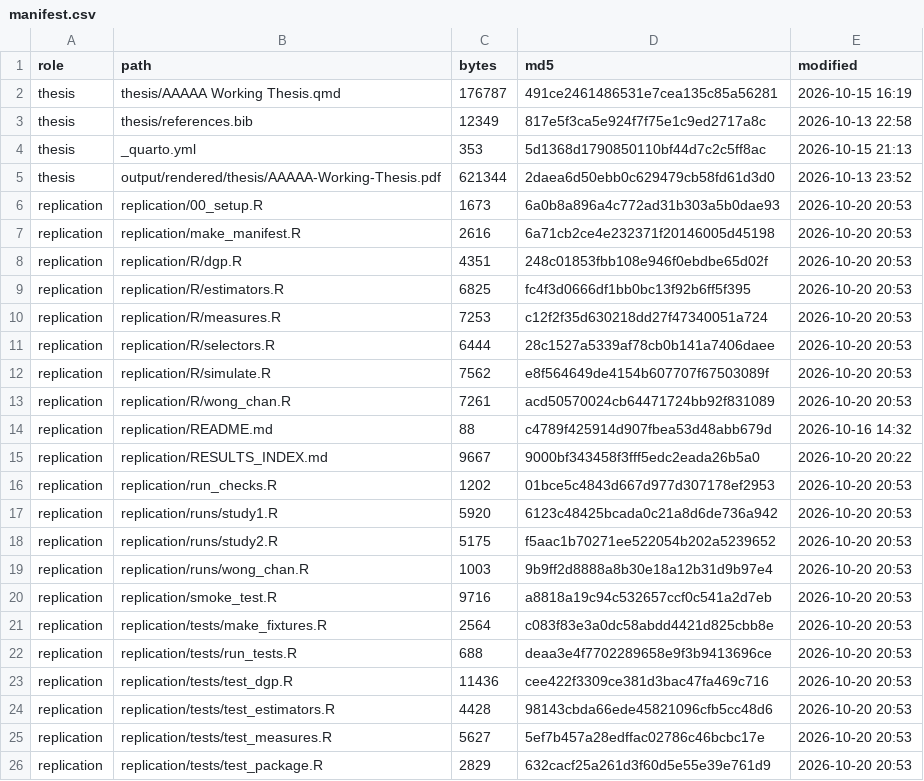
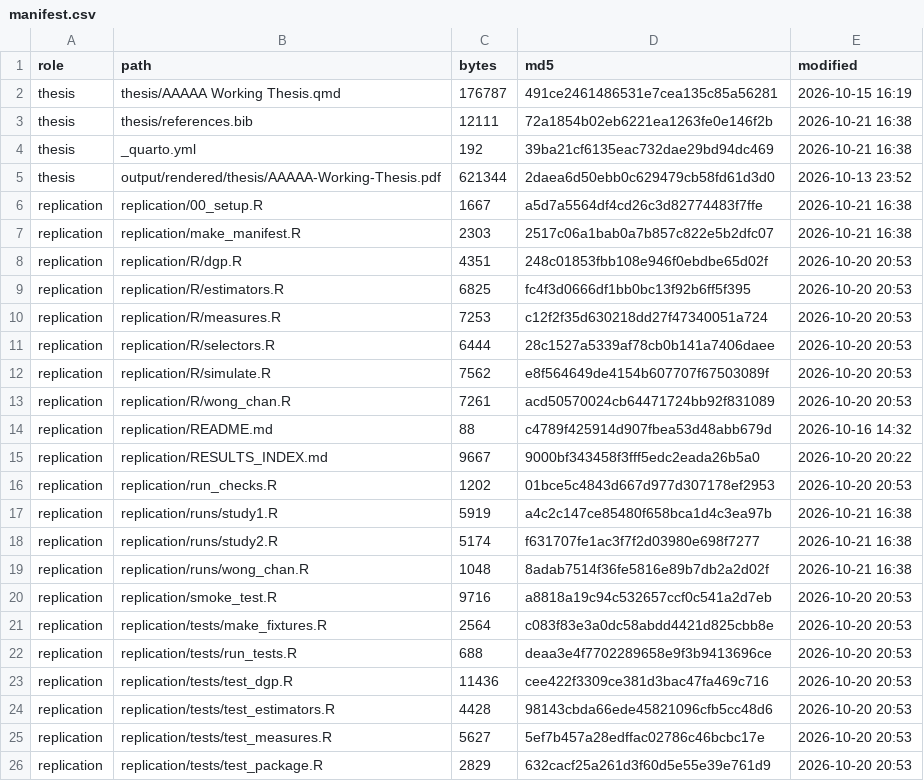
Before and after one commit to orsan1-debug/Masters_Thesis, a CSV file: replication/manifest.csv, drawn as a sheet; only a part is shown; the diff covers the shown part only.

```diff
--- a/replication/manifest.csv
+++ b/replication/manifest.csv
@@ -2,7 +2,7 @@
 "thesis","thesis/AAAAA Working Thesis.qmd",176787,"491ce2461486531e7cea135c85a56281","2026-10-15 16:19"
-"thesis","thesis/references.bib",12349,"817e5f3ca5e924f7f75e1c9ed2717a8c","2026-10-13 22:58"
-"thesis","_quarto.yml",353,"5d1368d1790850110bf44d7c2c5ff8ac","2026-10-15 21:13"
+"thesis","thesis/references.bib",12111,"72a1854b02eb6221ea1263fe0e146f2b","2026-10-21 16:38"
+"thesis","_quarto.yml",192,"39ba21cf6135eac732dae29bd94dc469","2026-10-21 16:38"
 "thesis","output/rendered/thesis/AAAAA-Working-Thesis.pdf",621344,"2daea6d50ebb0c629479cb58fd61d3d0","2026-10-13 23:52"
-"replication","replication/00_setup.R",1673,"6a0b8a896a4c772ad31b303a5b0dae93","2026-10-20 20:53"
-"replication","replication/make_manifest.R",2616,"6a71cb2ce4e232371f20146005d45198","2026-10-20 20:53"
+"replication","replication/00_setup.R",1667,"a5d7a5564df4cd26c3d82774483f7ffe","2026-10-21 16:38"
+"replication","replication/make_manifest.R",2303,"2517c06a1bab0a7b857c822e5b2dfc07","2026-10-21 16:38"
 "replication","replication/R/dgp.R",4351,"248c01853fbb108e946f0ebdbe65d02f","2026-10-20 20:53"
@@ -16,5 +16,5 @@
 "replication","replication/run_checks.R",1202,"01bce5c4843d667d977d307178ef2953","2026-10-20 20:53"
-"replication","replication/runs/study1.R",5920,"6123c48425bcada0c21a8d6de736a942","2026-10-20 20:53"
-"replication","replication/runs/study2.R",5175,"f5aac1b70271ee522054b202a5239652","2026-10-20 20:53"
-"replication","replication/runs/wong_chan.R",1003,"9b9ff2d8888a8b30e18a12b31d9b97e4","2026-10-20 20:53"
+"replication","replication/runs/study1.R",5919,"a4c2c147ce85480f658bca1d4c3ea97b","2026-10-21 16:38"
+"replication","replication/runs/study2.R",5174,"f631707fe1ac3f7f2d03980e698f7277","2026-10-21 16:38"
+"replication","replication/runs/wong_chan.R",1048,"8adab7514f36fe5816e89b7db2a2d02f","2026-10-21 16:38"
 "replication","replication/smoke_test.R",9716,"a8818a19c94c532657ccf0c541a2d7eb","2026-10-20 20:53"
```
Also changed, not shown: 72 edited cells elsewhere in this file, 37 other files.
